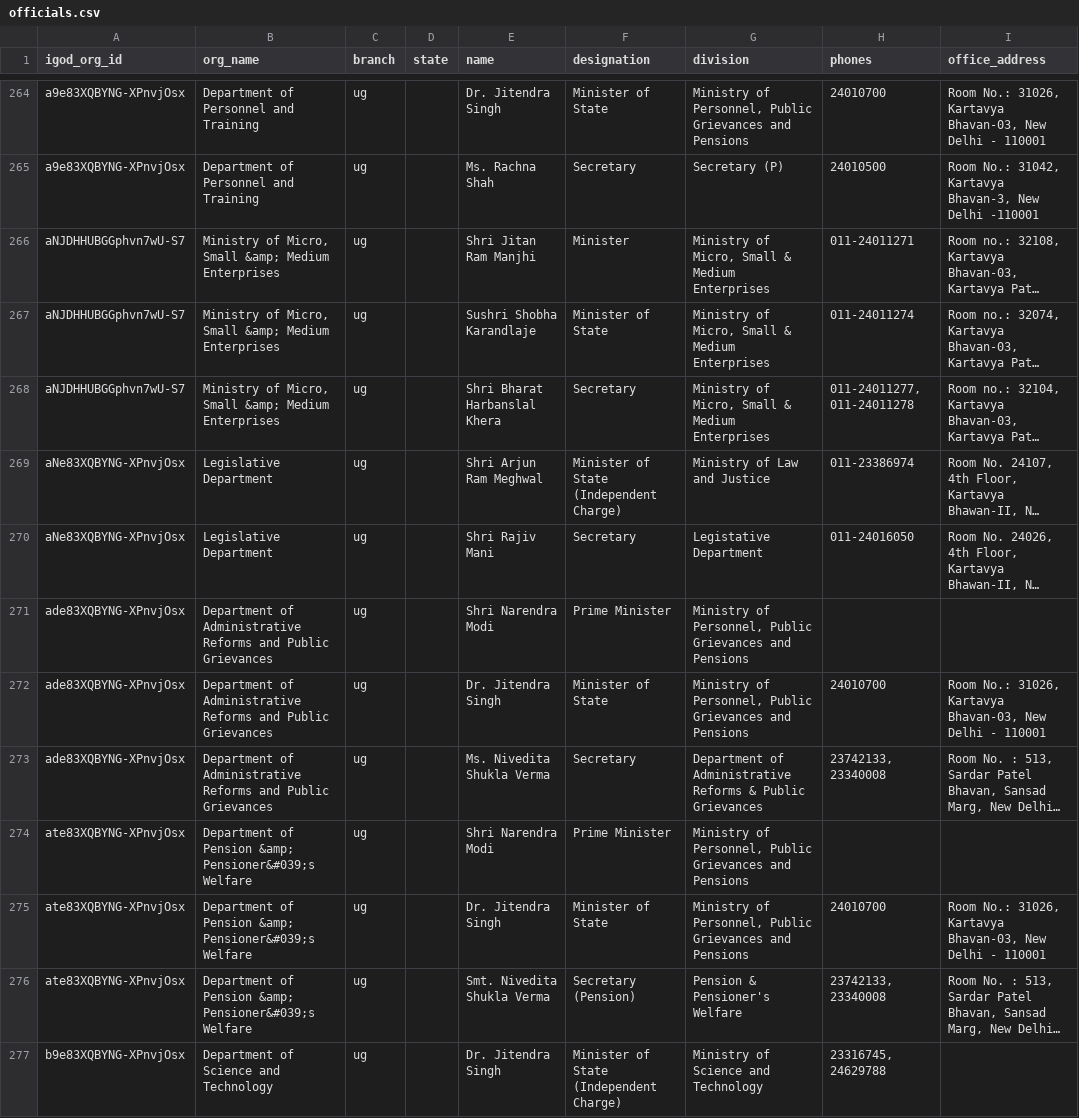
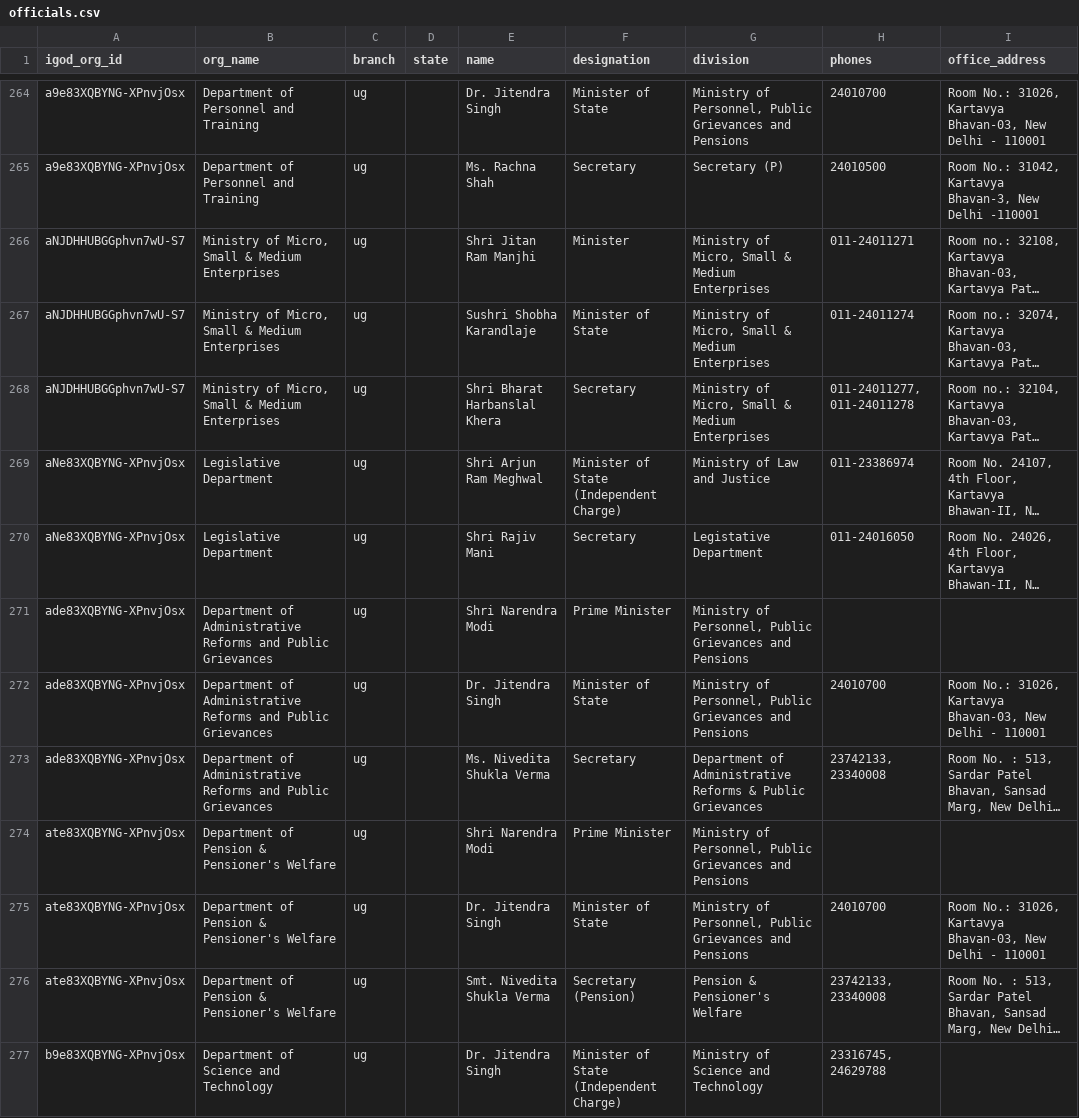
Before and after one commit to herrrickshaw/india-govt-yellow-pages, a CSV file: data/officials.csv, drawn as a sheet; only a part is shown, gaps mark what is left out; long unchanged cells end in …; the diff names each change by its address in the sheet, - before the commit and + after, or states it on an @@ line.

```diff
--- a/data/officials.csv
+++ b/data/officials.csv
-B266:B268 (org_name): …Micro, Small &amp; Medium Enterprises
+B266:B268 (org_name): …Micro, Small & Medium Enterprises
-B274:B276 (org_name): …of Pension &amp; Pensioner&#039;s Welfare
+B274:B276 (org_name): …of Pension & Pensioner's Welfare
```
Also changed, not shown: data/ministry_officials.csv, data/org_contacts.csv, 4 other files.
